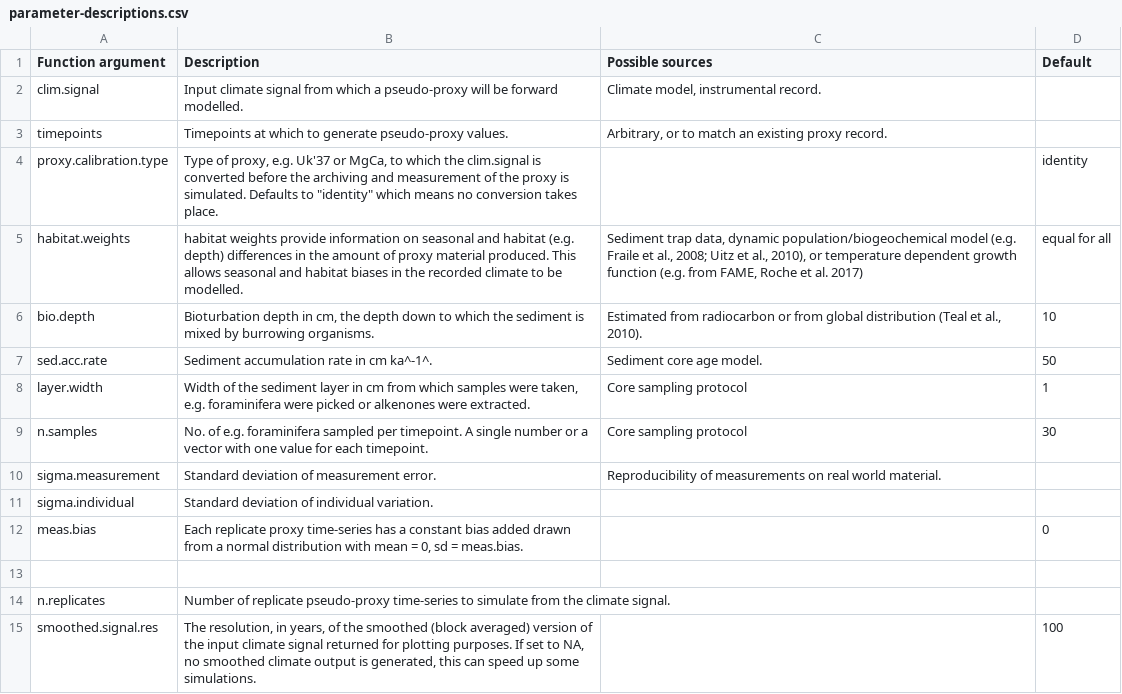
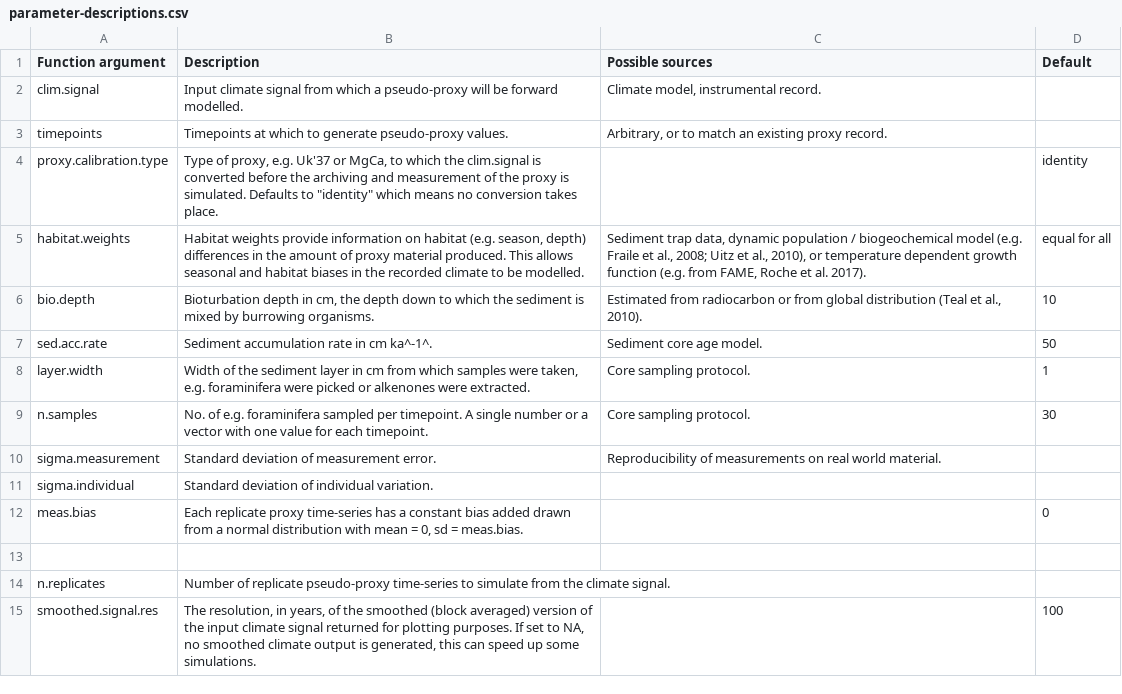
Before and after one commit to EarthSystemDiagnostics/sedproxy, a CSV file: data-raw/parameter-descriptions.csv, drawn as a sheet.

```diff
--- a/data-raw/parameter-descriptions.csv
+++ b/data-raw/parameter-descriptions.csv
@@ -4,7 +4,7 @@ timepoints;Timepoints at which to generate pseudo-proxy values.;Arbitrary, or to
 proxy.calibration.type;"Type of proxy, e.g. Uk'37 or MgCa, to which the clim.signal is converted before the archiving and measurement of the proxy is simulated. Defaults to ""identity"" which means no conversion takes place.";;identity
-habitat.weights;habitat weights provide information on seasonal and habitat (e.g. depth) differences in the amount of proxy material produced. This allows seasonal and habitat biases in the recorded climate to be modelled. ;"Sediment trap data, dynamic population/biogeochemical model (e.g. Fraile et al., 2008; Uitz et al., 2010), or temperature dependent growth function (e.g. from FAME, Roche et al. 2017) ";equal for all
+habitat.weights;Habitat weights provide information on habitat (e.g. season, depth) differences in the amount of proxy material produced. This allows seasonal and habitat biases in the recorded climate to be modelled. ;"Sediment trap data, dynamic population / biogeochemical model (e.g. Fraile et al., 2008; Uitz et al., 2010), or temperature dependent growth function (e.g. from FAME, Roche et al. 2017).";equal for all
 bio.depth;Bioturbation depth in cm, the depth down to which the sediment is mixed by burrowing organisms.;Estimated from radiocarbon or from global distribution (Teal et al., 2010).;10
 sed.acc.rate;Sediment accumulation rate in cm ka^-1^.;Sediment core age model.;50
-layer.width;Width of the sediment layer in cm from which samples were taken, e.g. foraminifera were picked or alkenones were extracted.;Core sampling protocol;1
-n.samples;No. of e.g. foraminifera sampled per timepoint. A single number or a vector with one value for each timepoint.;Core sampling protocol;30
+layer.width;Width of the sediment layer in cm from which samples were taken, e.g. foraminifera were picked or alkenones were extracted.;Core sampling protocol.;1
+n.samples;No. of e.g. foraminifera sampled per timepoint. A single number or a vector with one value for each timepoint.;Core sampling protocol.;30
 sigma.measurement;Standard deviation of measurement error.;Reproducibility of measurements on real world material.;
```
Also changed, not shown: 4 other files.
